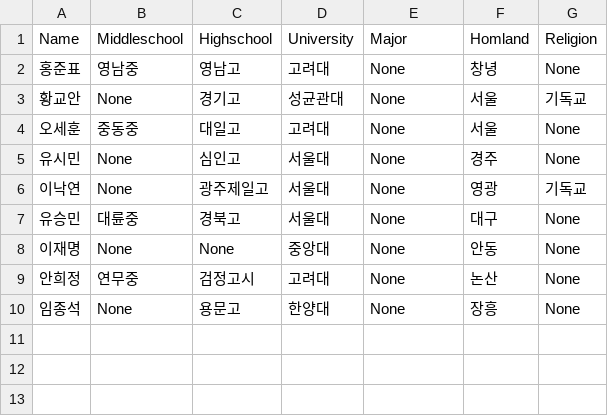
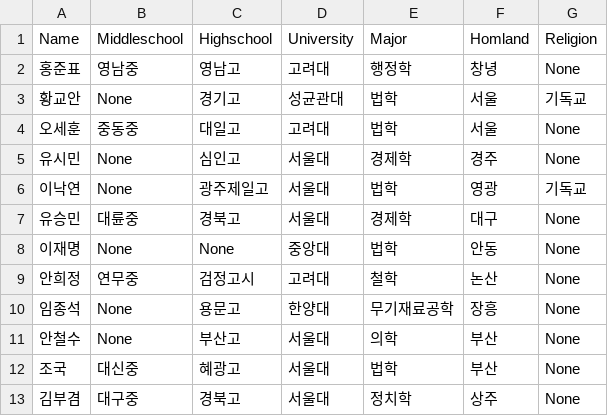
Before and after one commit to sungje317/microservice, a CSV file: from.csv, drawn as a sheet.

Commit message:
Update from.csv

```diff
--- a/from.csv
+++ b/from.csv
@@ -1,10 +1,13 @@
 Name,Middleschool,Highschool,University,Major,Homland,Religion
-홍준표,영남중,영남고,고려대,None,창녕,None
-황교안,None,경기고,성균관대,None,서울,기독교
-오세훈,중동중,대일고,고려대,None,서울,None
-유시민,None,심인고,서울대,None,경주,None
-이낙연,None,광주제일고,서울대,None,영광,기독교
-유승민,대륜중,경북고,서울대,None,대구,None
-이재명,None,None,중앙대,None,안동,None
-안희정,연무중,검정고시,고려대,None,논산,None
-임종석,None,용문고,한양대,None,장흥,None
+홍준표,영남중,영남고,고려대,행정학,창녕,None
+황교안,None,경기고,성균관대,법학,서울,기독교
+오세훈,중동중,대일고,고려대,법학,서울,None
+유시민,None,심인고,서울대,경제학,경주,None
+이낙연,None,광주제일고,서울대,법학,영광,기독교
+유승민,대륜중,경북고,서울대,경제학,대구,None
+이재명,None,None,중앙대,법학,안동,None
+안희정,연무중,검정고시,고려대,철학,논산,None
+임종석,None,용문고,한양대,무기재료공학,장흥,None
+안철수,None,부산고,서울대,의학,부산,None
+조국,대신중,혜광고,서울대,법학,부산,None
+김부겸,대구중,경북고,서울대,정치학,상주,None
```
